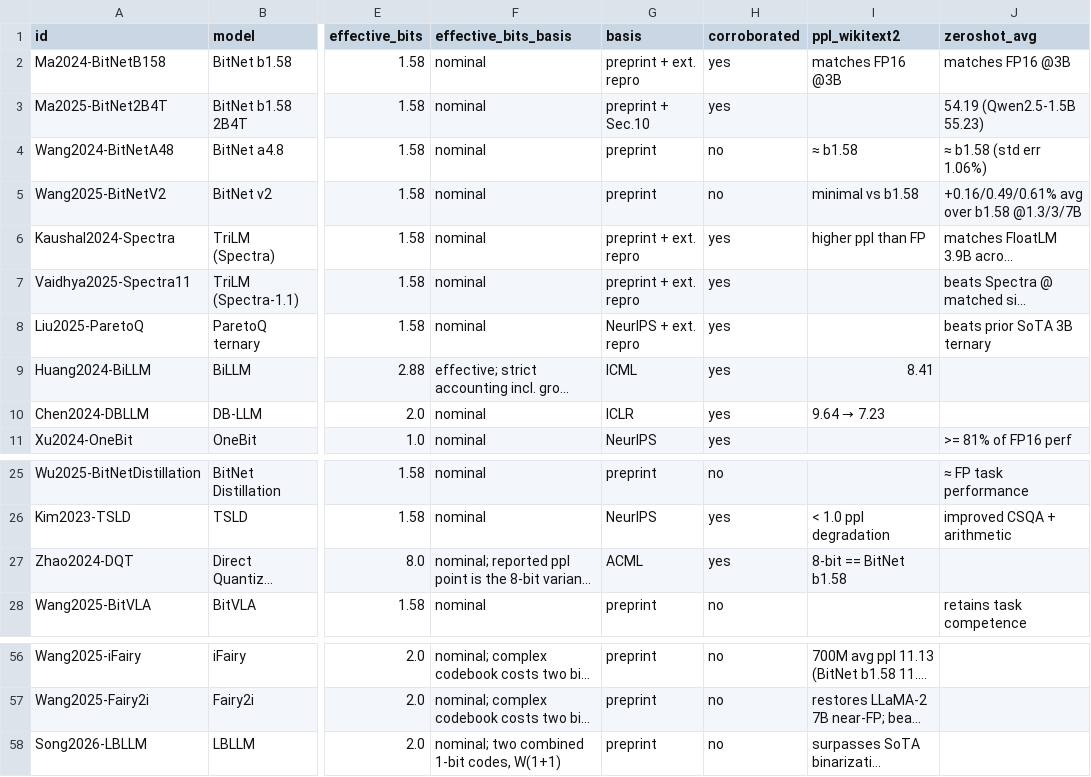
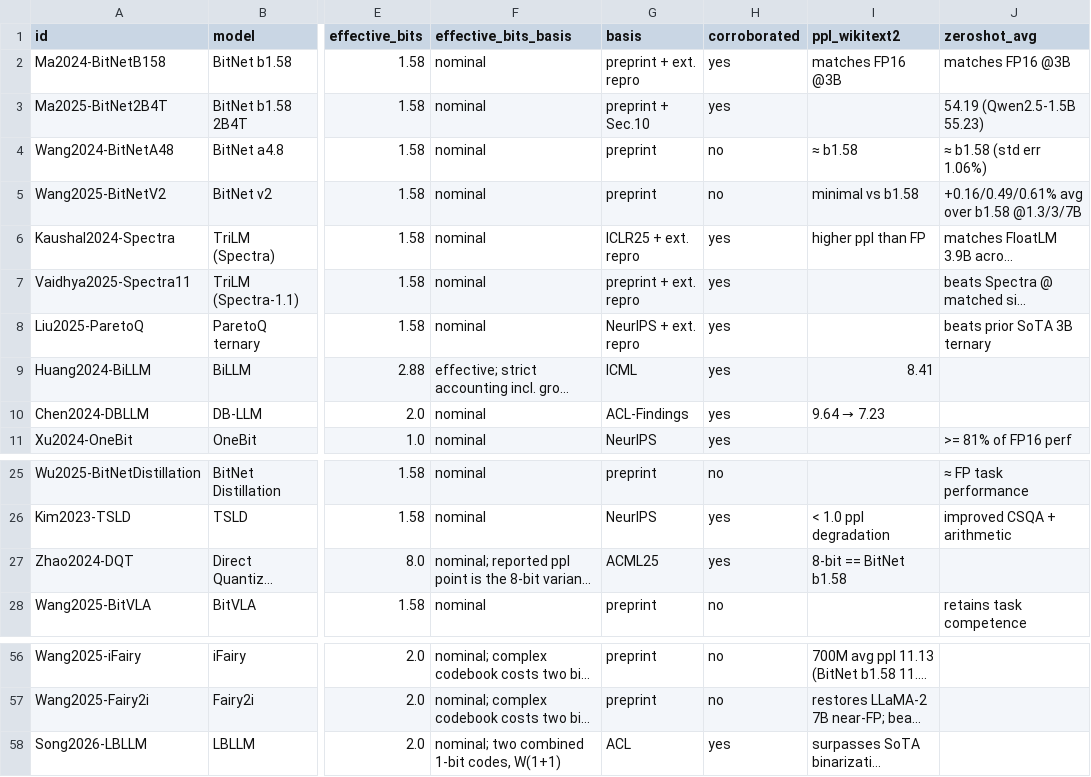
Before and after one commit to habibullahmanzoor/1-Bit-Survey, a CSV file: data/results.csv, drawn as a sheet; only a part is shown, gaps mark what is left out; long unchanged cells end in …; the diff covers the shown part only; the diff names each change by its address in the sheet, - before the commit and + after, or states it on an @@ line.

```diff
--- a/data/results.csv
+++ b/data/results.csv
-G6 (basis): preprint + ext. repro
+G6 (basis): ICLR25 + ext. repro
-G10 (basis): ICLR
+G10 (basis): ACL-Findings
-G27 (basis): ACML
+G27 (basis): ACML25
-G58 (basis): preprint
+G58 (basis): ACL
-H58 (corroborated): no
+H58 (corroborated): yes
```
Also changed, not shown: 23 edited cells elsewhere in this file, data/inventory.csv, 11 other files.
